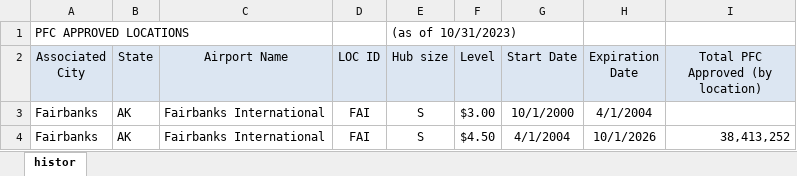
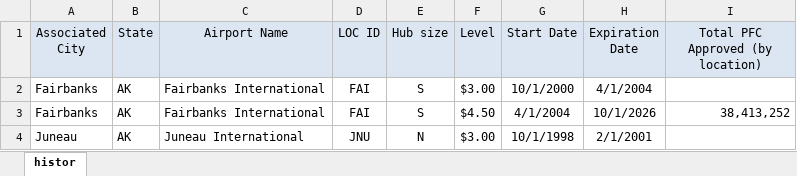
Before and after one commit to lucystorts/386Project, an Excel workbook: PotentialData/pfc_airports_20231031_0.xlsx, sheet histor, drawn as a sheet; only a part is shown; the shorter side is filled out with more unchanged rows; values as stored, in another font and other column widths than the file's, no borders; the diff names each change by its address in the sheet, - before the commit and + after, or states it on an @@ line.

```diff
--- a/PotentialData/pfc_airports_20231031_0.xlsx (sheet histor)
+++ b/PotentialData/pfc_airports_20231031_0.xlsx (sheet histor)
-row 1: PFC APPROVED LOCATIONS |  |  |  | (as of 10/31/2023)
```
Also changed, not shown: PotentialData/table_01_44_042523.xlsx, 21 other files.
